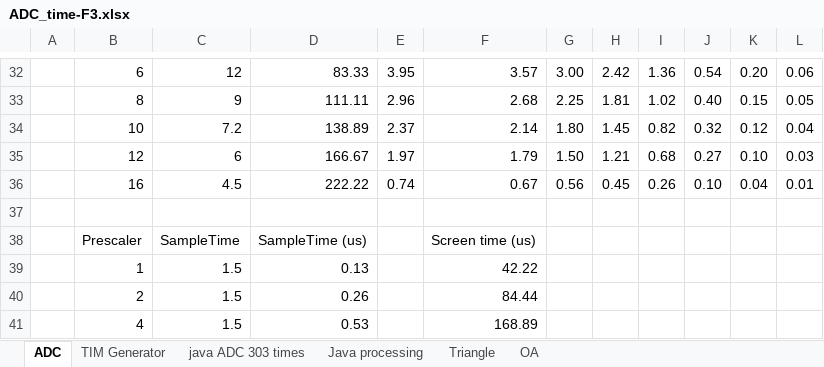
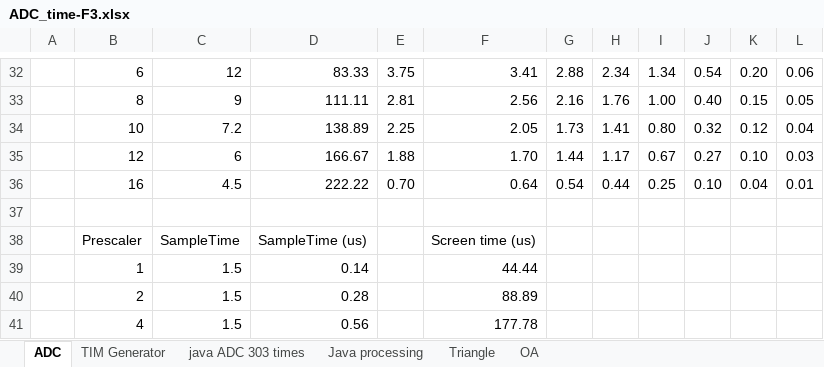
Before and after one commit to Utyff/f3, an Excel workbook: ADC_time-F3.xlsx, sheet ADC, drawn as a sheet; only a part is shown, gaps mark what is left out; values as stored, in another font and other column widths than the file's, no borders; charts and pictures not drawn; the diff covers the shown part only; the diff names each change by its address in the sheet, - before the commit and + after, or states it on an @@ line.

```diff
--- a/ADC_time-F3.xlsx (sheet ADC)
+++ b/ADC_time-F3.xlsx (sheet ADC)
-E32: 3.95
+E32: 3.75
-F32: 3.57
+F32: 3.41
-G32: 3.00
+G32: 2.88
-H32: 2.42
+H32: 2.34
-I32: 1.36
+I32: 1.34
-E33: 2.96
+E33: 2.81
-F33: 2.68
+F33: 2.56
-G33: 2.25
+G33: 2.16
-H33: 1.81
+H33: 1.76
-I33: 1.02
+I33: 1.00
-E34: 2.37
+E34: 2.25
-F34: 2.14
+F34: 2.05
-G34: 1.80
+G34: 1.73
-H34: 1.45
+H34: 1.41
-I34: 0.82
+I34: 0.80
-E35: 1.97
+E35: 1.88
-F35: 1.79
+F35: 1.70
-G35: 1.50
+G35: 1.44
-H35: 1.21
+H35: 1.17
-I35: 0.68
+I35: 0.67
-E36: 0.74
+E36: 0.70
-F36: 0.67
+F36: 0.64
-G36: 0.56
+G36: 0.54
-H36: 0.45
+H36: 0.44
-I36: 0.26
+I36: 0.25
-D39: 0.13
+D39: 0.14
-F39: 42.22
+F39: 44.44
-D40: 0.26
+D40: 0.28
-F40: 84.44
+F40: 88.89
-D41: 0.53
+D41: 0.56
-F41: 168.89
+F41: 177.78
```
Also changed, not shown: 20 added rows, 20 removed rows and 104 edited cells elsewhere in this sheet, charts or pictures, 4 other files.
